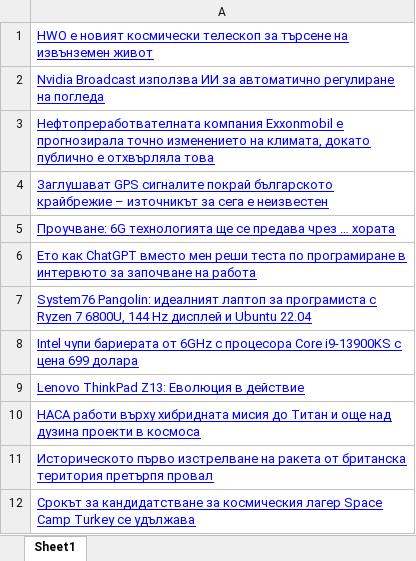
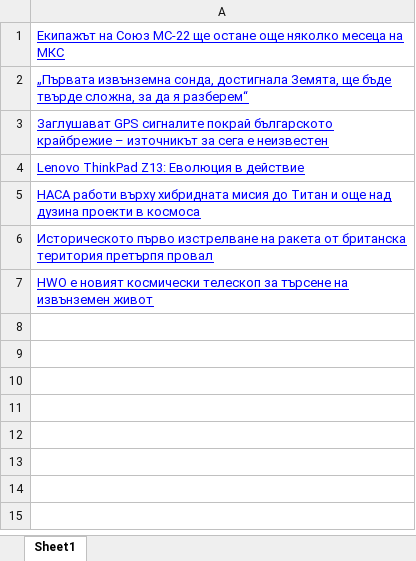
Before and after one commit to Chameleover/Python-Projects, an Excel workbook: news.xlsx, sheet Sheet1, drawn as a sheet; values as stored, in another font and other column widths than the file's, no borders; removed rows and columns are numbered as before the commit, all else as after; the diff names each change by its address in the sheet, - before the commit and + after, or states it on an @@ line.

```diff
--- a/news.xlsx (sheet Sheet1)
+++ b/news.xlsx (sheet Sheet1)
-A1: HWO е новият космически телескоп за търсене на извънземен живот
+A1: Екипажът на Союз МС-22 ще остане още няколко месеца на МКС
-A2: Nvidia Broadcast използва ИИ за автоматично регулиране на погледа
+A2: „Първата извънземна сонда, достигнала Земята, ще бъде твърде сложна, за да я разберем“
-row 3: Нефтопреработвателната компания Exxonmobil е прогнозирала точно изменението на климата, докато публично е отхвърляла това
-row 5: Проучване: 6G технологията ще се предава чрез … хората
-row 6: Ето как ChatGPT вместо мен реши теста по програмиране в интервюто за започване на работа
-row 7: System76 Pangolin: идеалният лаптоп за програмиста с Ryzen 7 6800U, 144 Hz дисплей и Ubuntu 22.04
-row 8: Intel чупи бариерата от 6GHz с процесора Core i9-13900KS с цена 699 долара
-A7: Срокът за кандидатстване за космическия лагер Space Camp Turkey се удължава
+A7: HWO е новият космически телескоп за търсене на извънземен живот
```
Also changed, not shown: 10 other files.
